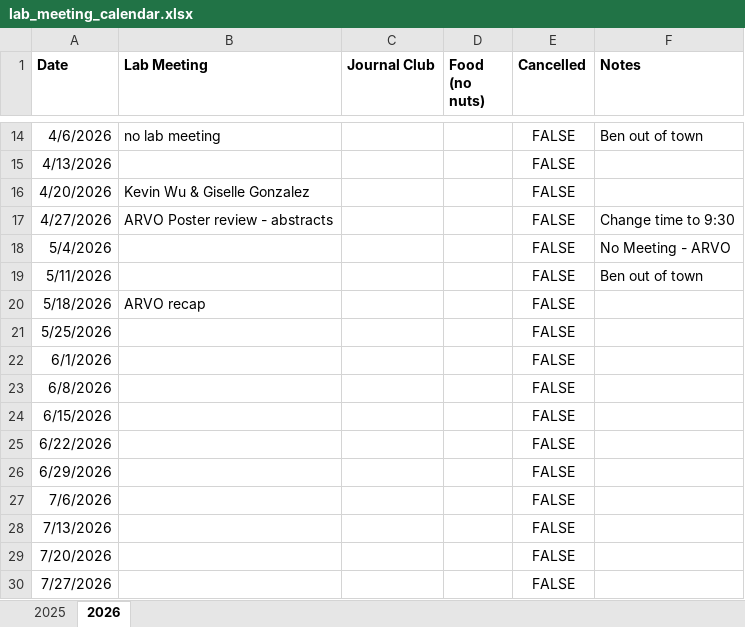
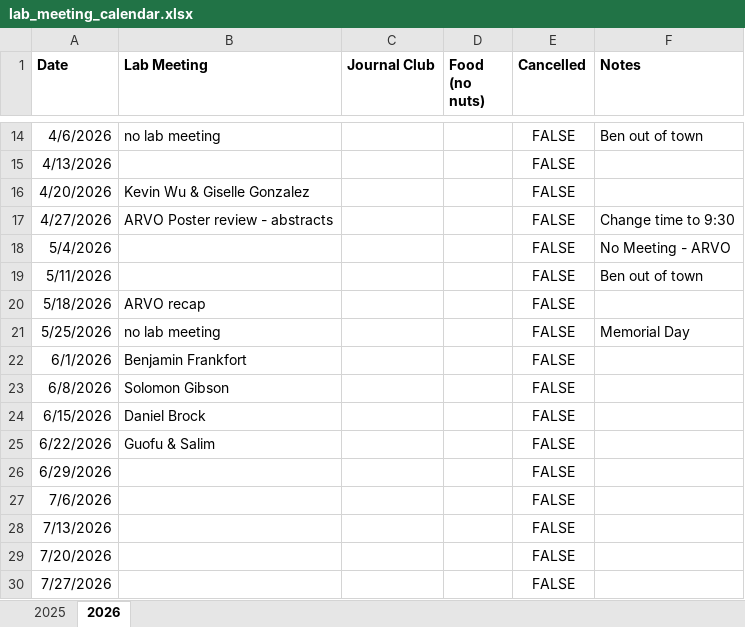
Before and after one commit to Frankfort-Lab/frankfort-lab-website, an Excel workbook: lab_meeting/lab_meeting_calendar.xlsx, sheet 2026, drawn as a sheet; only a part is shown, gaps mark what is left out; values as stored, in another font and other column widths than the file's, no borders; the diff names each change by its address in the sheet, - before the commit and + after, or states it on an @@ line.

```diff
--- a/lab_meeting/lab_meeting_calendar.xlsx (sheet 2026)
+++ b/lab_meeting/lab_meeting_calendar.xlsx (sheet 2026)
-B21 (Lab Meeting): (empty)
+B21 (Lab Meeting): no lab meeting
-F21 (Notes): (empty)
+F21 (Notes): Memorial Day
-B22 (Lab Meeting): (empty)
+B22 (Lab Meeting): Benjamin Frankfort
-B23 (Lab Meeting): (empty)
+B23 (Lab Meeting): Solomon Gibson
-B24 (Lab Meeting): (empty)
+B24 (Lab Meeting): Daniel Brock
-B25 (Lab Meeting): (empty)
+B25 (Lab Meeting): Guofu & Salim
```
Also changed, not shown: 6 other files.
